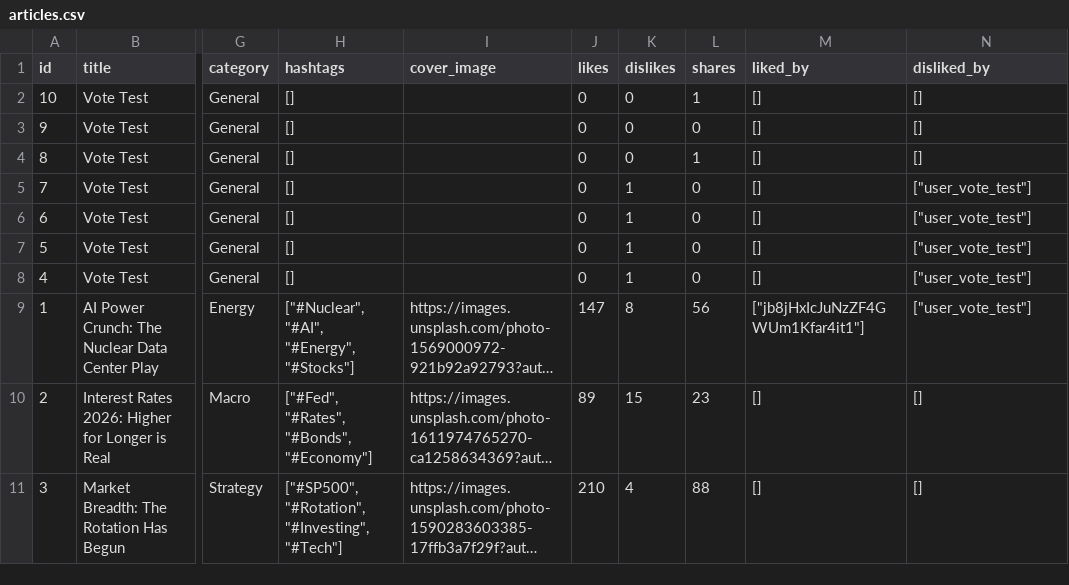
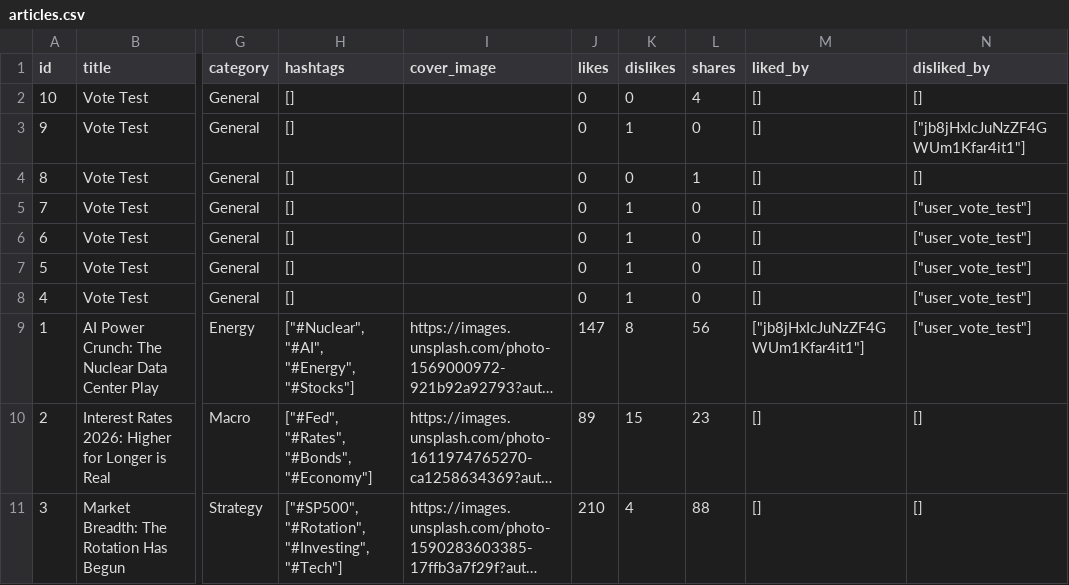
Before and after one commit to Market-Insights-Center/SkyNet, a CSV file: backend/data/articles.csv, drawn as a sheet; only a part is shown, gaps mark what is left out; long unchanged cells end in …; the diff names each change by its address in the sheet, - before the commit and + after, or states it on an @@ line.

```diff
--- a/backend/data/articles.csv
+++ b/backend/data/articles.csv
-L2 (shares): 1
+L2 (shares): 4
-K3 (dislikes): 0
+K3 (dislikes): 1
-N3 (disliked_by): []
+N3 (disliked_by): ["jb8jHxIcJuNzZF4GWUm1Kfar4it1"]
```
Also changed, not shown: 10 other files.
